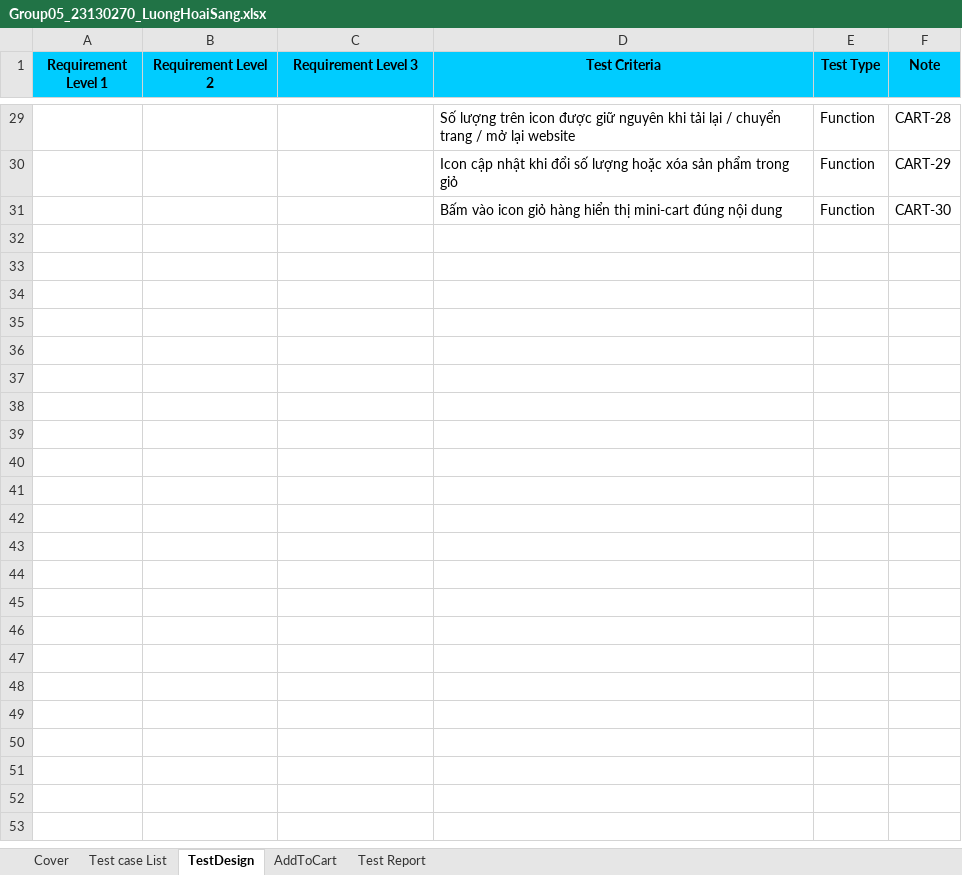
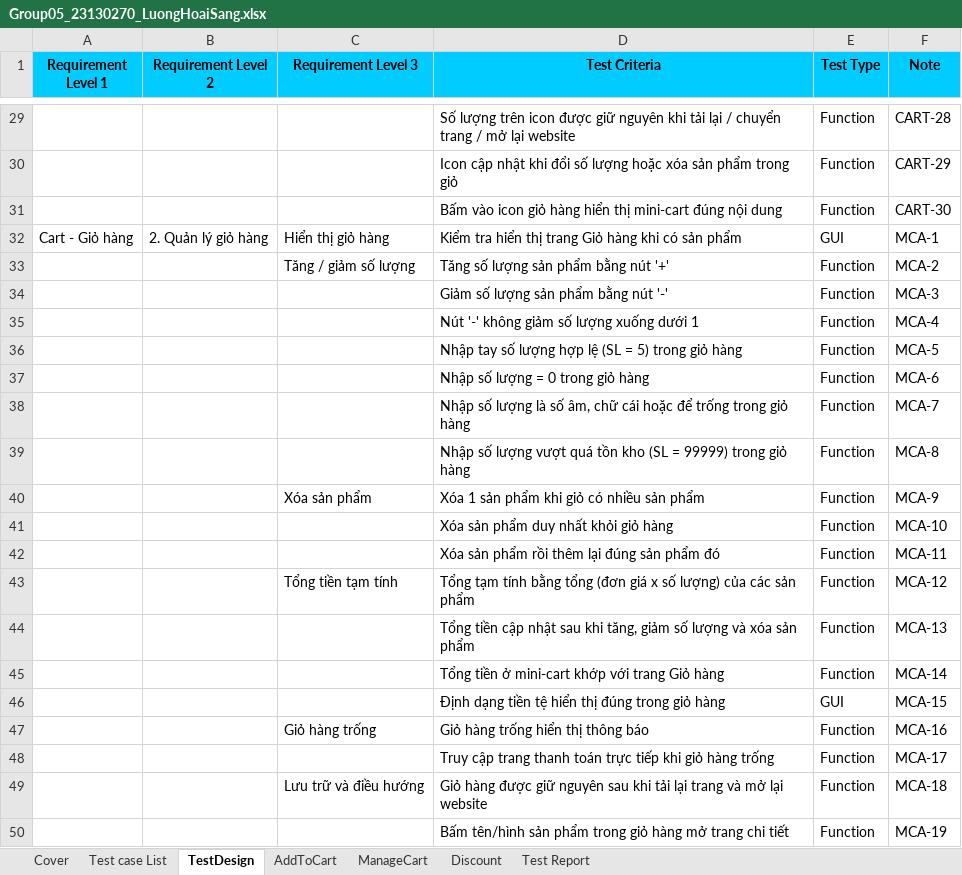
Before and after one commit to LastJuly05/Group05_SoftwareTesting_ThienLong, an Excel workbook: test-cases/Group05_23130270_LuongHoaiSang/Group05_23130270_LuongHoaiSang.xlsx, sheet TestDesign, drawn as a sheet; only a part is shown, gaps mark what is left out; values as stored, in another font and other column widths than the file's, no borders; charts and pictures not drawn; the diff covers the shown part only; the diff names each change by its address in the sheet, - before the commit and + after, or states it on an @@ line.

Commit message:
Add: ASM7 AddToCart/ManageCart/Discount automation script to github & Add: TC ManageCart/Discount in sheet person's file

```diff
--- a/test-cases/Group05_23130270_LuongHoaiSang/Group05_23130270_LuongHoaiSang.xlsx (sheet TestDesign)
+++ b/test-cases/Group05_23130270_LuongHoaiSang/Group05_23130270_LuongHoaiSang.xlsx (sheet TestDesign)
+sheet tab: ManageCart
+sheet tab: Discount
+row 32: Cart - Giỏ hàng | 2. Quản lý giỏ hàng | Hiển thị giỏ hàng | Kiểm tra hiển thị trang Giỏ hàng khi có sản phẩm | GUI | MCA-1
+row 33:  |  | Tăng / giảm số lượng | Tăng số lượng sản phẩm bằng nút '+' | Function | MCA-2
+row 34:  |  |  | Giảm số lượng sản phẩm bằng nút '-' | Function | MCA-3
+row 35:  |  |  | Nút '-' không giảm số lượng xuống dưới 1 | Function | MCA-4
+row 36:  |  |  | Nhập tay số lượng hợp lệ (SL = 5) trong giỏ hàng | Function | MCA-5
+row 37:  |  |  | Nhập số lượng = 0 trong giỏ hàng | Function | MCA-6
+row 38:  |  |  | Nhập số lượng là số âm, chữ cái hoặc để trống trong giỏ hàng | Function | MCA-7
+row 39:  |  |  | Nhập số lượng vượt quá tồn kho (SL = 99999) trong giỏ hàng | Function | MCA-8
+row 40:  |  | Xóa sản phẩm | Xóa 1 sản phẩm khi giỏ có nhiều sản phẩm | Function | MCA-9
+row 41:  |  |  | Xóa sản phẩm duy nhất khỏi giỏ hàng | Function | MCA-10
+row 42:  |  |  | Xóa sản phẩm rồi thêm lại đúng sản phẩm đó | Function | MCA-11
+row 43:  |  | Tổng tiền tạm tính | Tổng tạm tính bằng tổng (đơn giá x số lượng) của các sản phẩm | Function | MCA-12
+row 44:  |  |  | Tổng tiền cập nhật sau khi tăng, giảm số lượng và xóa sản phẩm | Function | MCA-13
+row 45:  |  |  | Tổng tiền ở mini-cart khớp với trang Giỏ hàng | Function | MCA-14
+row 46:  |  |  | Định dạng tiền tệ hiển thị đúng trong giỏ hàng | GUI | MCA-15
+row 47:  |  | Giỏ hàng trống | Giỏ hàng trống hiển thị thông báo | Function | MCA-16
+row 48:  |  |  | Truy cập trang thanh toán trực tiếp khi giỏ hàng trống | Function | MCA-17
+row 49:  |  | Lưu trữ và điều hướng | Giỏ hàng được giữ nguyên sau khi tải lại trang và mở lại website | Function | MCA-18
+row 50:  |  |  | Bấm tên/hình sản phẩm trong giỏ hàng mở trang chi tiết | Function | MCA-19
```
Also changed, not shown: 19 added rows elsewhere in this sheet, sheet Test Report, sheet Cover, sheet Test case List, charts or pictures, 2 other files.
